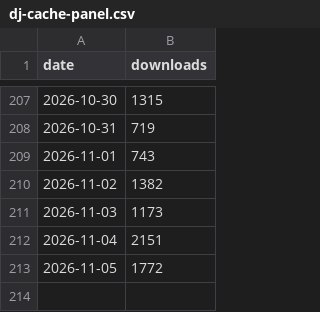
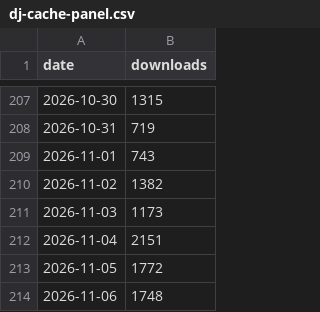
Before and after one commit to django-control-room/dcr-stats, a CSV file: data/dj-cache-panel.csv, drawn as a sheet; only a part is shown, gaps mark what is left out.

```diff
--- a/data/dj-cache-panel.csv
+++ b/data/dj-cache-panel.csv
@@ -213 +213,2 @@ date,downloads
 2026-11-05,1772
+2026-11-06,1748
```
Also changed, not shown: data/dj-celery-panel.csv, data/dj-control-room-base.csv, 5 other files.
